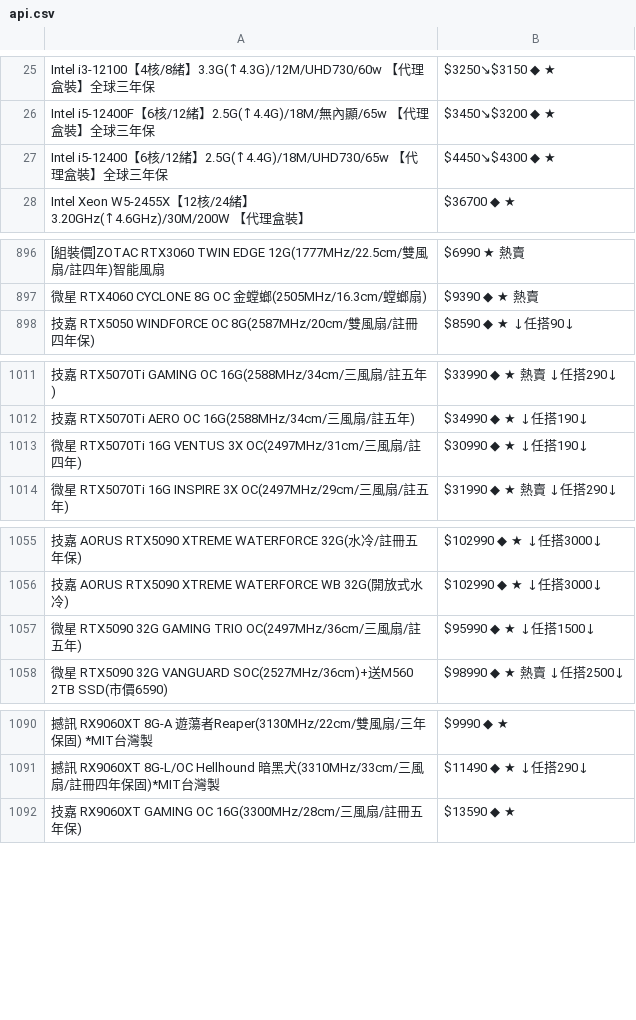
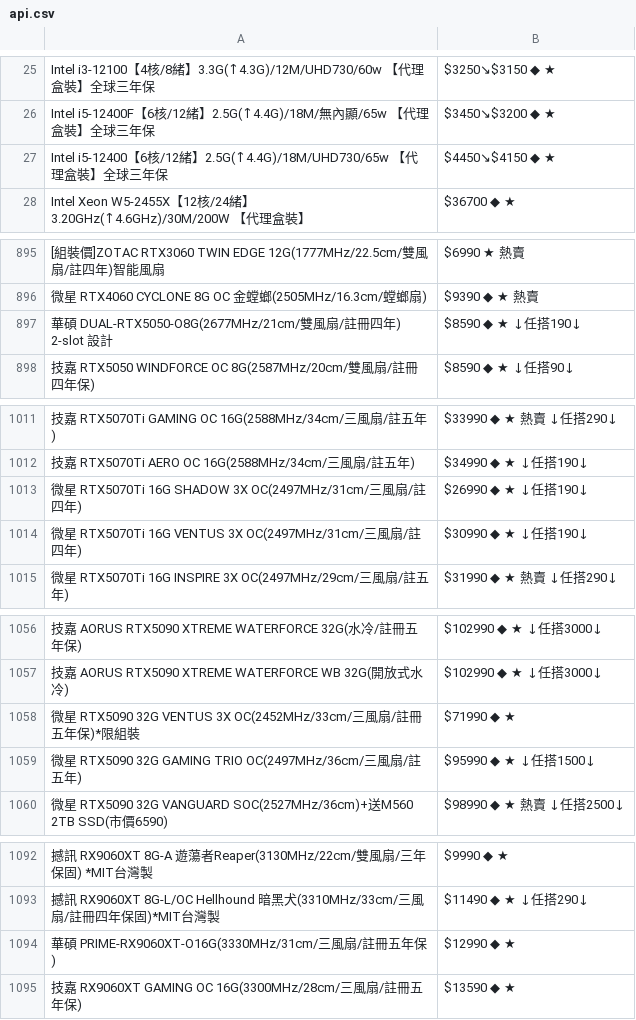
Before and after one commit to suouwang/ops_mid, a CSV file: api.csv, drawn as a sheet; only a part is shown, gaps mark what is left out; the diff covers the shown part only; the diff names each change by its address in the sheet, - before the commit and + after, or states it on an @@ line.

```diff
--- a/api.csv
+++ b/api.csv
-B27: $4450↘$4300 ◆ ★
+B27: $4450↘$4150 ◆ ★
+row 897: 華碩 DUAL-RTX5050-O8G(2677MHz/21cm/雙風扇/註冊四年) 2-slot 設計 | $8590 ◆ ★ ↓任搭190↓
+row 1013: 微星 RTX5070Ti 16G SHADOW 3X OC(2497MHz/31cm/三風扇/註四年) | $26990 ◆ ★ ↓任搭190↓
+row 1058: 微星 RTX5090 32G VENTUS 3X OC(2452MHz/33cm/三風扇/註冊五年保)*限組裝 | $71990 ◆ ★
+row 1094: 華碩 PRIME-RX9060XT-O16G(3330MHz/31cm/三風扇/註冊五年保) | $12990 ◆ ★
```
Also changed, not shown: 2 added rows, 3 removed rows and 5 edited cells elsewhere in this file, 1 other file.
